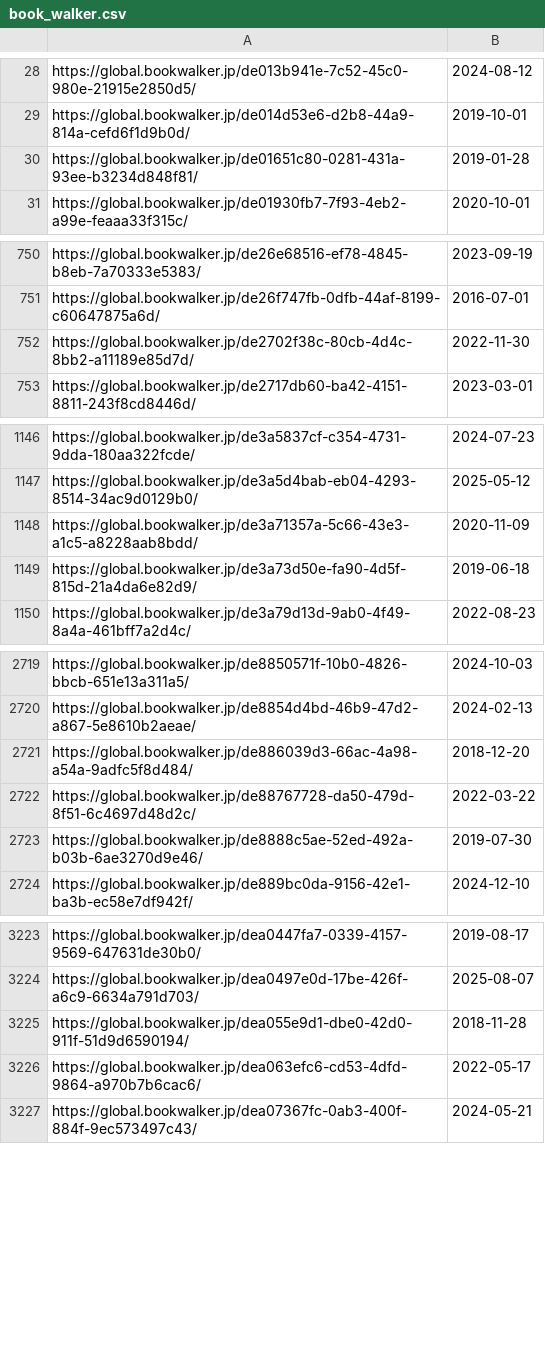
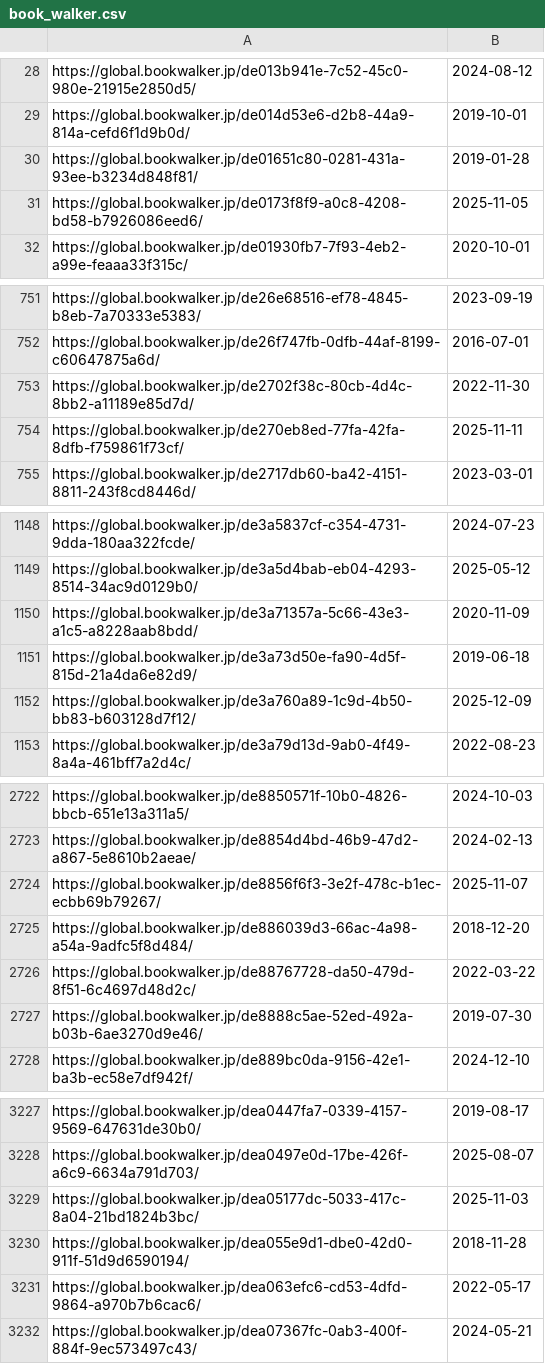
Before and after one commit to LNRelease/lnrelease.github.io, a CSV file: book_walker.csv, drawn as a sheet; only a part is shown, gaps mark what is left out.

```diff
--- a/book_walker.csv
+++ b/book_walker.csv
@@ -30,2 +30,3 @@ https://global.bookwalker.jp/de014d53e6-d2b8-44a9-814a-cefd6f1d9b0d/,2019-10-01
 https://global.bookwalker.jp/de01651c80-0281-431a-93ee-b3234d848f81/,2019-01-28
+https://global.bookwalker.jp/de0173f8f9-a0c8-4208-bd58-b7926086eed6/,2025-11-05
 https://global.bookwalker.jp/de01930fb7-7f93-4eb2-a99e-feaaa33f315c/,2020-10-01
@@ -752,2 +753,3 @@ https://global.bookwalker.jp/de26f747fb-0dfb-44af-8199-c60647875a6d/,2016-07-01
 https://global.bookwalker.jp/de2702f38c-80cb-4d4c-8bb2-a11189e85d7d/,2022-11-30
+https://global.bookwalker.jp/de270eb8ed-77fa-42fa-8dfb-f759861f73cf/,2025-11-11
 https://global.bookwalker.jp/de2717db60-ba42-4151-8811-243f8cd8446d/,2023-03-01
@@ -1149,2 +1151,3 @@ https://global.bookwalker.jp/de3a71357a-5c66-43e3-a1c5-a8228aab8bdd/,2020-11-09
 https://global.bookwalker.jp/de3a73d50e-fa90-4d5f-815d-21a4da6e82d9/,2019-06-18
+https://global.bookwalker.jp/de3a760a89-1c9d-4b50-bb83-b603128d7f12/,2025-12-09
 https://global.bookwalker.jp/de3a79d13d-9ab0-4f49-8a4a-461bff7a2d4c/,2022-08-23
@@ -2720,2 +2723,3 @@ https://global.bookwalker.jp/de8850571f-10b0-4826-bbcb-651e13a311a5/,2024-10-03
 https://global.bookwalker.jp/de8854d4bd-46b9-47d2-a867-5e8610b2aeae/,2024-02-13
+https://global.bookwalker.jp/de8856f6f3-3e2f-478c-b1ec-ecbb69b79267/,2025-11-07
 https://global.bookwalker.jp/de886039d3-66ac-4a98-a54a-9adfc5f8d484/,2018-12-20
@@ -3224,2 +3228,3 @@ https://global.bookwalker.jp/dea0447fa7-0339-4157-9569-647631de30b0/,2019-08-17
 https://global.bookwalker.jp/dea0497e0d-17be-426f-a6c9-6634a791d703/,2025-08-07
+https://global.bookwalker.jp/dea05177dc-5033-417c-8a04-21bd1824b3bc/,2025-11-03
 https://global.bookwalker.jp/dea055e9d1-dbe0-42d0-911f-51d9d6590194/,2018-11-28
```
Also changed, not shown: cross_infinite.csv, 3 other files.
